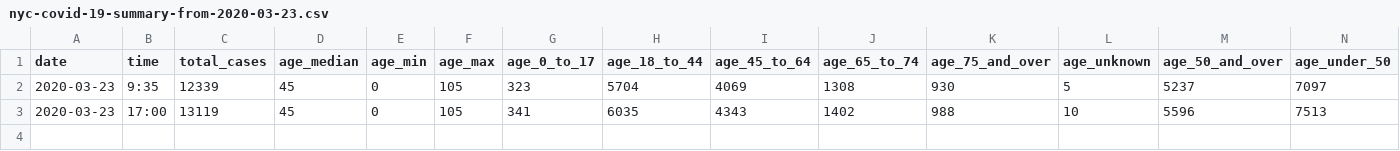
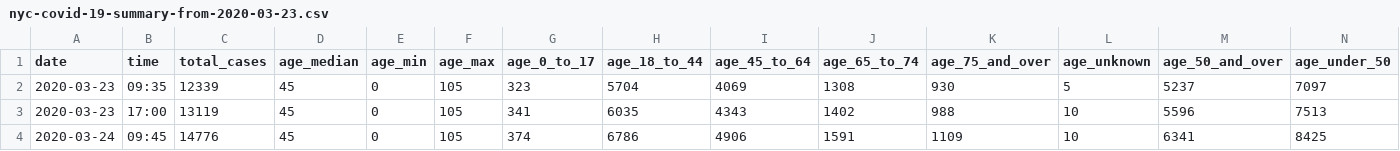
Before and after one commit to carlos-afonso/COVID-19, a CSV file: data/nyc-health-daily-data-summary/nyc-covid-19-summary-from-2020-03-23.csv, drawn as a sheet; only a part is shown; rows hold the shown columns only; the diff names each change by its address in the sheet, - before the commit and + after, or states it on an @@ line.

Commit message:
Updates NYC data and plots

```diff
--- a/data/nyc-health-daily-data-summary/nyc-covid-19-summary-from-2020-03-23.csv
+++ b/data/nyc-health-daily-data-summary/nyc-covid-19-summary-from-2020-03-23.csv
-B2 (time): 9:35
+B2 (time): 09:35
+row 4: 2020-03-24 | 09:45 | 14776 | 45 | 0 | 105 | 374 | 6786 | 4906 | 1591 | 1109 | 10 | 6341 | 8425
```
Also changed, not shown: 7 other files.
